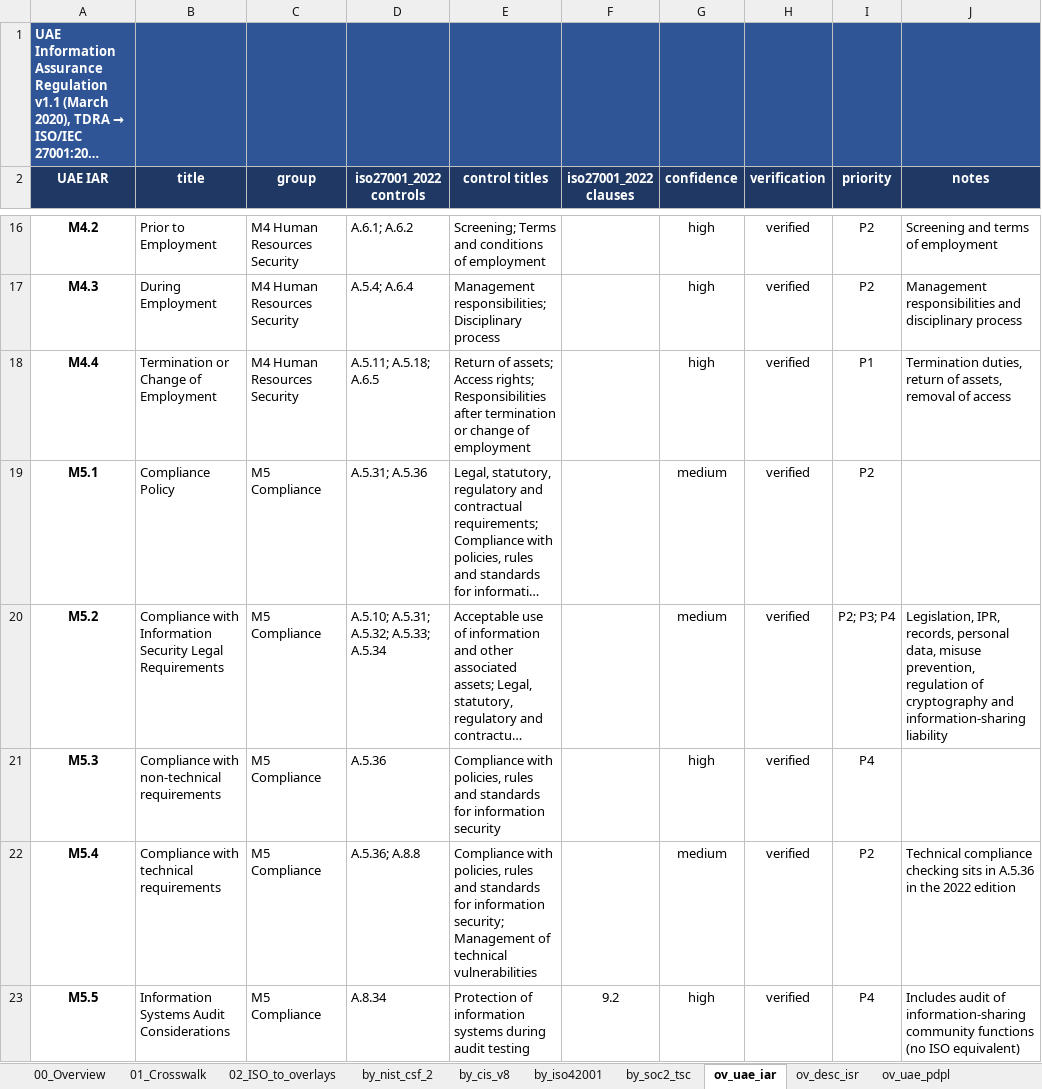
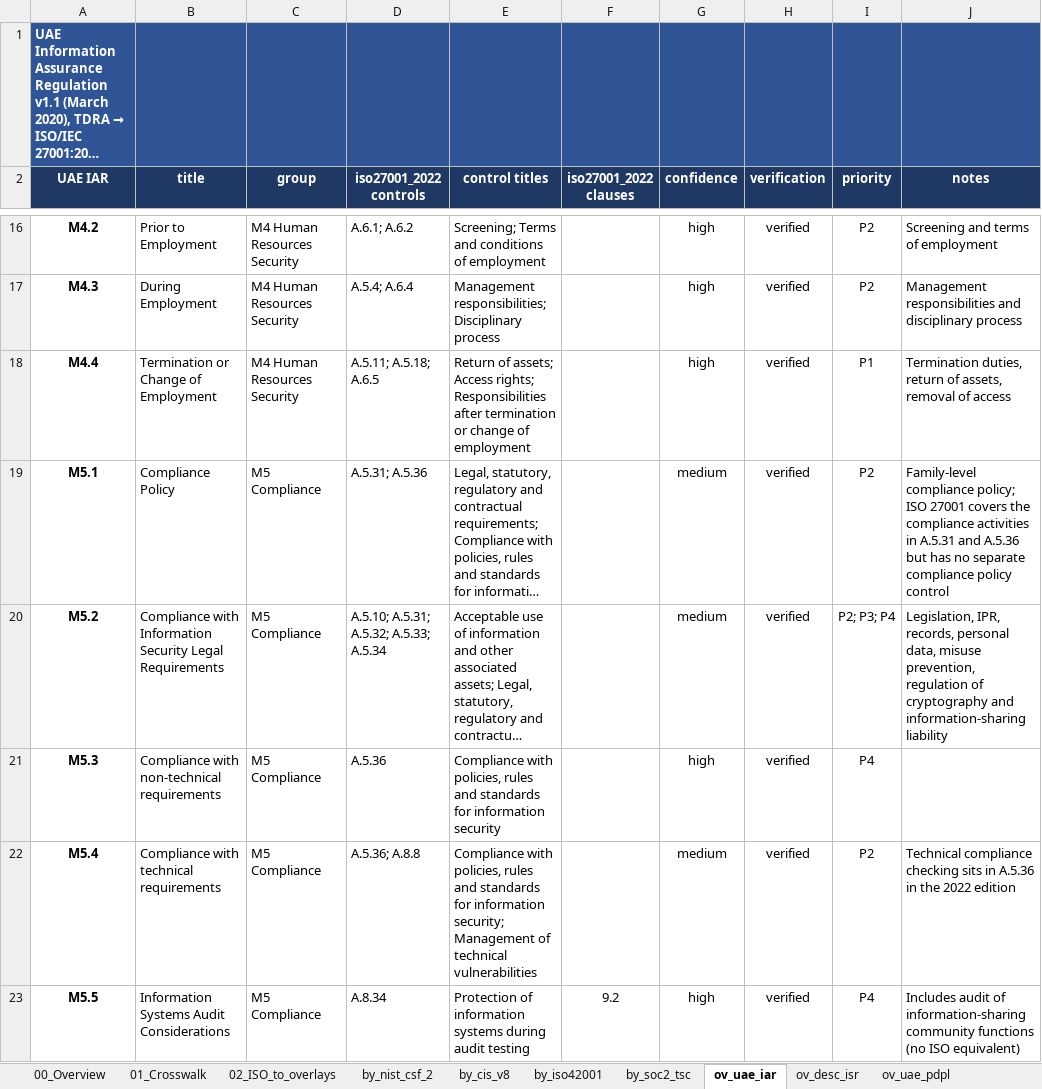
Before and after one commit to bizidwassim-design/grc-control-crosswalk, an Excel workbook: GRC-Control-Crosswalk.xlsx, sheet ov_uae_iar, drawn as a sheet; only a part is shown, gaps mark what is left out; long unchanged cells end in …; values as stored, in another font and other column widths than the file's, no borders; the diff covers the shown part only; the diff names each change by its address in the sheet, - before the commit and + after, or states it on an @@ line.

```diff
--- a/GRC-Control-Crosswalk.xlsx (sheet ov_uae_iar)
+++ b/GRC-Control-Crosswalk.xlsx (sheet ov_uae_iar)
-J19 (notes): (empty)
+J19 (notes): Family-level compliance policy; ISO 27001 covers the compliance activities in A.5.31 and A.5.36 but has no separate compliance policy control
```
Also changed, not shown: 7 edited cells elsewhere in this sheet, sheet ov_desc_isr, sheet ov_iso22301, 17 other files.
